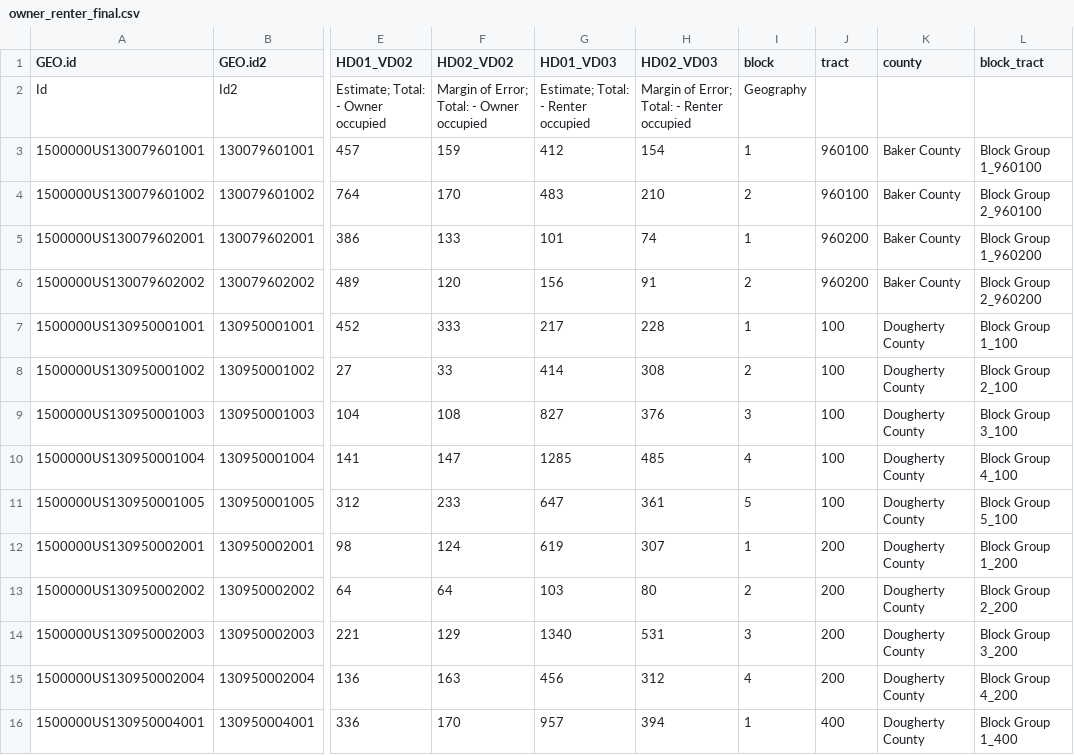
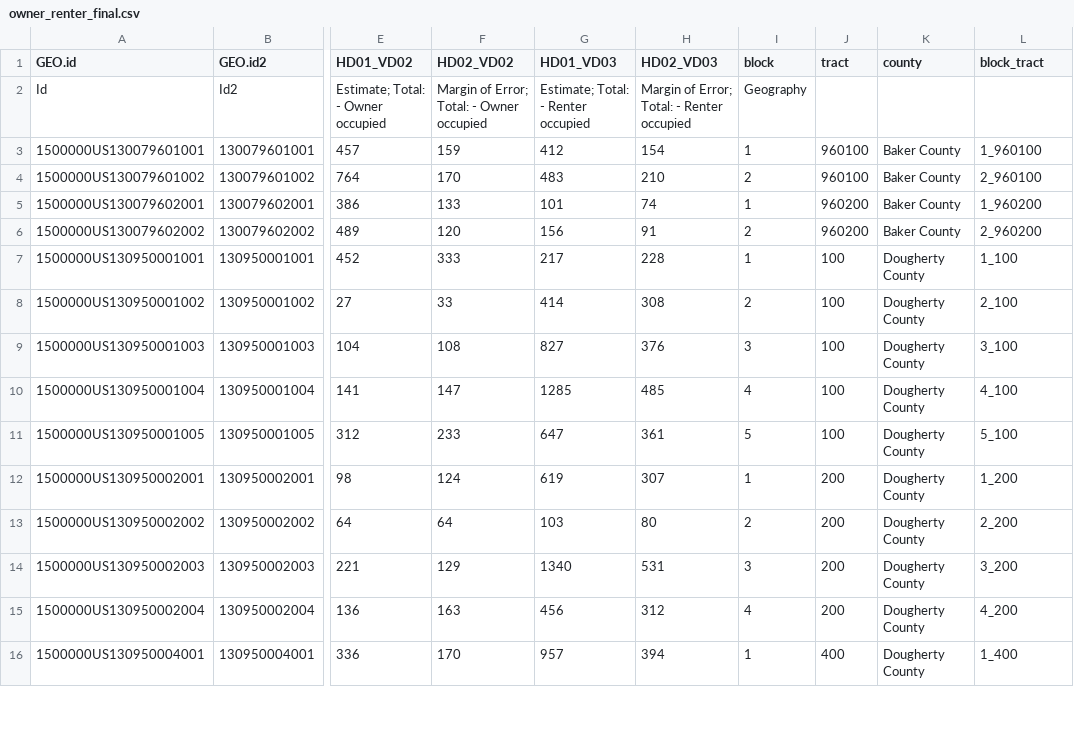
Before and after one commit to asensio-lab/albany-housing-analytics, a CSV file: census_processing/owner_renter_final.csv, drawn as a sheet; only a part is shown, gaps mark what is left out; the diff covers the shown part only; the diff names each change by its address in the sheet, - before the commit and + after, or states it on an @@ line.

Commit message:
update david_census

```diff
--- a/census_processing/owner_renter_final.csv
+++ b/census_processing/owner_renter_final.csv
-L3 (block_tract): Block Group 1_960100
+L3 (block_tract): 1_960100
-L4 (block_tract): Block Group 2_960100
+L4 (block_tract): 2_960100
-L5 (block_tract): Block Group 1_960200
+L5 (block_tract): 1_960200
-L6 (block_tract): Block Group 2_960200
+L6 (block_tract): 2_960200
-L7 (block_tract): Block Group 1_100
+L7 (block_tract): 1_100
-L8 (block_tract): Block Group 2_100
+L8 (block_tract): 2_100
-L9 (block_tract): Block Group 3_100
+L9 (block_tract): 3_100
-L10 (block_tract): Block Group 4_100
+L10 (block_tract): 4_100
-L11 (block_tract): Block Group 5_100
+L11 (block_tract): 5_100
-L12 (block_tract): Block Group 1_200
+L12 (block_tract): 1_200
-L13 (block_tract): Block Group 2_200
+L13 (block_tract): 2_200
-L14 (block_tract): Block Group 3_200
+L14 (block_tract): 3_200
-L15 (block_tract): Block Group 4_200
+L15 (block_tract): 4_200
-L16 (block_tract): Block Group 1_400
+L16 (block_tract): 1_400
```
Also changed, not shown: 97 edited cells elsewhere in this file, 3 other files.
